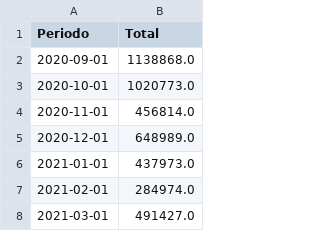
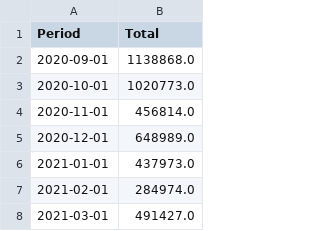
Before and after one commit to GregorioBlazquez/TFM, a CSV file: data/processed/num_tourists_total.csv, drawn as a sheet; only a part is shown.

Commit message:
Fix translation erros

```diff
--- a/data/processed/num_tourists_total.csv
+++ b/data/processed/num_tourists_total.csv
@@ -1,2 +1,2 @@
-Periodo;Total
+Period;Total
 2020-09-01;1138868.0
```
Also changed, not shown: 4 other files.
